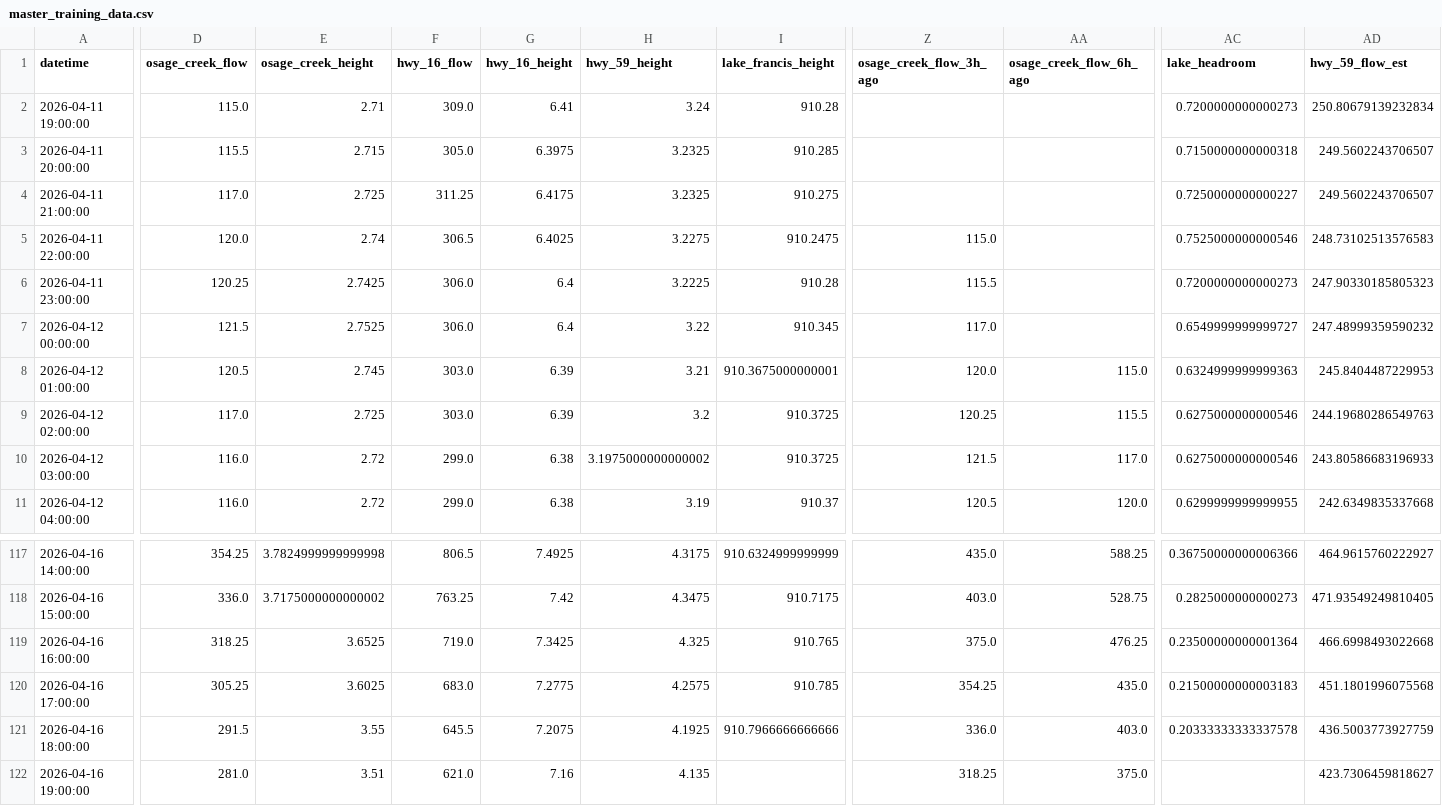
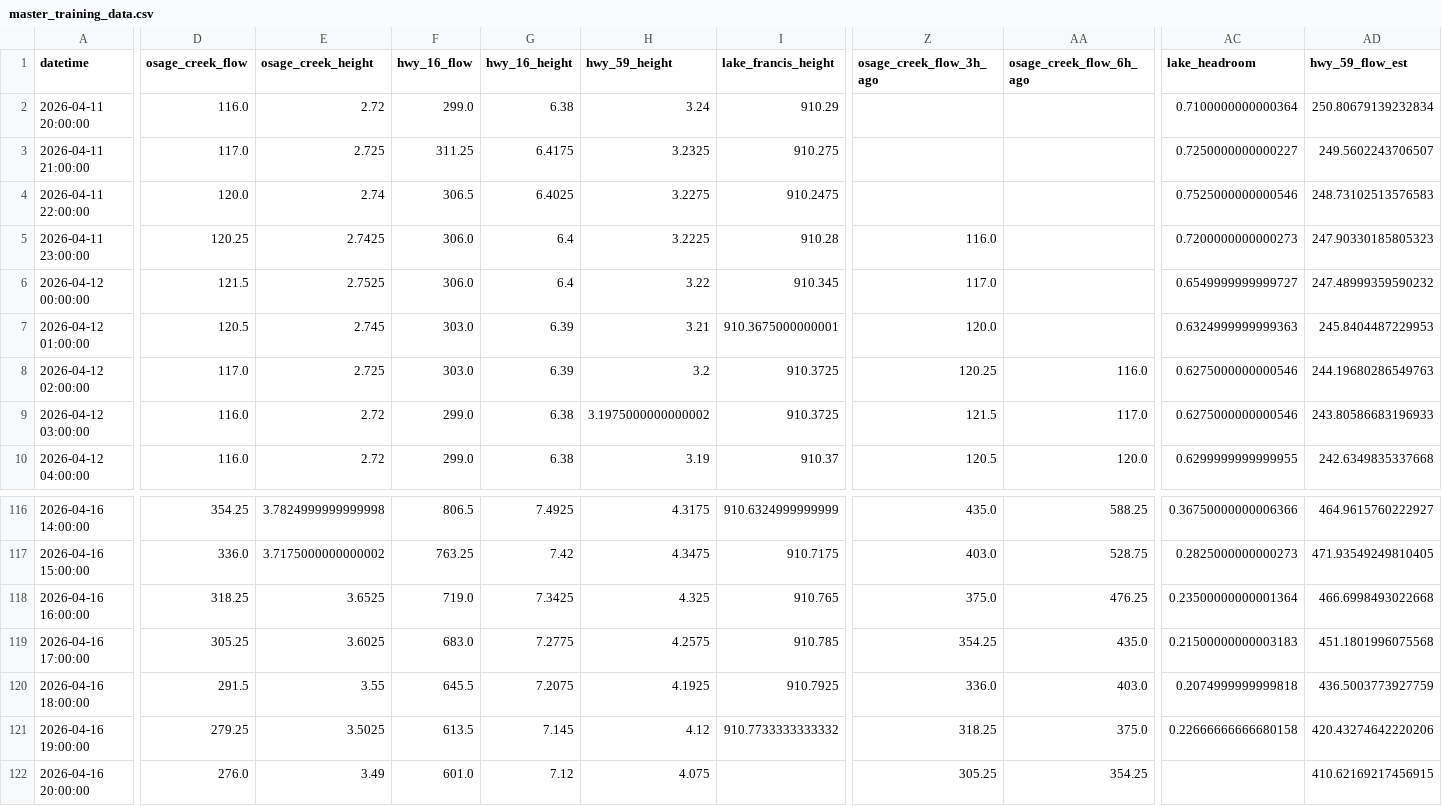
Before and after one commit to easipes2021/Illinois-River-Predictor, a CSV file: master_training_data.csv, drawn as a sheet; only a part is shown, gaps mark what is left out; removed rows and columns are numbered as before the commit, all else as after; rows hold the shown columns only; the diff covers the shown part only; the diff names each change by its address in the sheet, - before the commit and + after, or states it on an @@ line.

```diff
--- a/master_training_data.csv
+++ b/master_training_data.csv
-row 2: 2026-04-11 19:00:00 | 115.0 | 2.71 | 309.0 | 6.41 | 3.24 | 910.28 |  |  | 0.7200000000000273 | 250.80679139232834
-D2 (osage_creek_flow): 115.5
+D2 (osage_creek_flow): 116.0
-E2 (osage_creek_height): 2.715
+E2 (osage_creek_height): 2.72
-F2 (hwy_16_flow): 305.0
+F2 (hwy_16_flow): 299.0
-G2 (hwy_16_height): 6.3975
+G2 (hwy_16_height): 6.38
-H2 (hwy_59_height): 3.2325
+H2 (hwy_59_height): 3.24
-I2 (lake_francis_height): 910.285
+I2 (lake_francis_height): 910.29
-AC2 (lake_headroom): 0.7150000000000318
+AC2 (lake_headroom): 0.7100000000000364
-AD2 (hwy_59_flow_est): 249.5602243706507
+AD2 (hwy_59_flow_est): 250.80679139232834
-Z4 (osage_creek_flow_3h_ago): 115.0
+Z4 (osage_creek_flow_3h_ago): (empty)
-Z5 (osage_creek_flow_3h_ago): 115.5
+Z5 (osage_creek_flow_3h_ago): 116.0
-AA7 (osage_creek_flow_6h_ago): 115.0
+AA7 (osage_creek_flow_6h_ago): (empty)
-AA8 (osage_creek_flow_6h_ago): 115.5
+AA8 (osage_creek_flow_6h_ago): 116.0
-I120 (lake_francis_height): 910.7966666666666
+I120 (lake_francis_height): 910.7925
-AC120 (lake_headroom): 0.20333333333337578
+AC120 (lake_headroom): 0.2074999999999818
-D121 (osage_creek_flow): 281.0
+D121 (osage_creek_flow): 279.25
-E121 (osage_creek_height): 3.51
+E121 (osage_creek_height): 3.5025
-F121 (hwy_16_flow): 621.0
+F121 (hwy_16_flow): 613.5
-G121 (hwy_16_height): 7.16
+G121 (hwy_16_height): 7.145
-H121 (hwy_59_height): 4.135
+H121 (hwy_59_height): 4.12
-I121 (lake_francis_height): (empty)
+I121 (lake_francis_height): 910.7733333333332
-AC121 (lake_headroom): (empty)
+AC121 (lake_headroom): 0.22666666666680158
-AD121 (hwy_59_flow_est): 423.7306459818627
+AD121 (hwy_59_flow_est): 420.43274642220206
+row 122: 2026-04-16 20:00:00 | 276.0 | 3.49 | 601.0 | 7.12 | 4.075 |  | 305.25 | 354.25 |  | 410.62169217456915
```
Also changed, not shown: 5 edited cells elsewhere in this file, illinois_river_network.csv, weather_forecast.csv, 5 other files.
